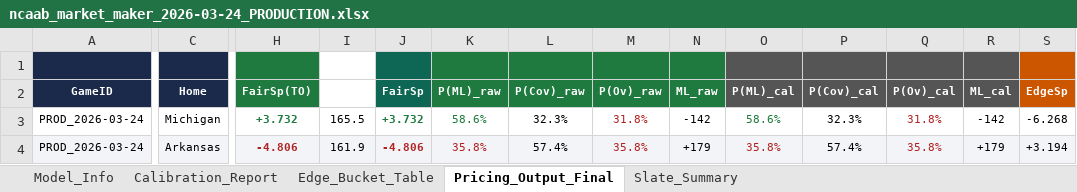
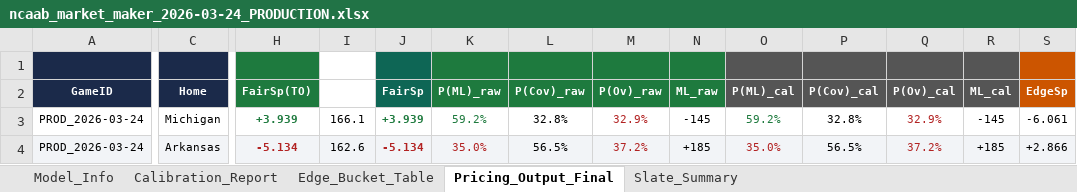
Before and after one commit to Risky-Scout/SportsBook_Training, an Excel workbook: NCAAB Excel & Python Predictive & Pricing Model/Phase 1/ncaab_market_maker_2026-03-24_PRODUCTION.xlsx, sheet Pricing_Output_Final, drawn as a sheet; only a part is shown, gaps mark what is left out; values as stored, in another font and other column widths than the file's, no borders; the diff covers the shown part only; the diff names each change by its address in the sheet, - before the commit and + after, or states it on an @@ line.

Commit message:
Phase 2: add FF core script, overlay script, rest features, experimental scripts. Phase 1: add 2026-03-24 workbook.

```diff
--- a/NCAAB Excel & Python Predictive & Pricing Model/Phase 1/ncaab_market_maker_2026-03-24_PRODUCTION.xlsx (sheet Pricing_Output_Final)
+++ b/NCAAB Excel & Python Predictive & Pricing Model/Phase 1/ncaab_market_maker_2026-03-24_PRODUCTION.xlsx (sheet Pricing_Output_Final)
-H3 (FairSp(TO)): +3.732
+H3 (FairSp(TO)): +3.939
-I3 (FairTt): 165.5
+I3 (FairTt): 166.1
-J3 (FairSp): +3.732
+J3 (FairSp): +3.939
-K3 (P(ML)_raw): 58.6%
+K3 (P(ML)_raw): 59.2%
-L3 (P(Cov)_raw): 32.3%
+L3 (P(Cov)_raw): 32.8%
-M3 (P(Ov)_raw): 31.8%
+M3 (P(Ov)_raw): 32.9%
-N3 (ML_raw): -142
+N3 (ML_raw): -145
-O3 (P(ML)_cal): 58.6%
+O3 (P(ML)_cal): 59.2%
-P3 (P(Cov)_cal): 32.3%
+P3 (P(Cov)_cal): 32.8%
-Q3 (P(Ov)_cal): 31.8%
+Q3 (P(Ov)_cal): 32.9%
-R3 (ML_cal): -142
+R3 (ML_cal): -145
-S3 (EdgeSp): -6.268
+S3 (EdgeSp): -6.061
-H4 (FairSp(TO)): -4.806
+H4 (FairSp(TO)): -5.134
-I4 (FairTt): 161.9
+I4 (FairTt): 162.6
-J4 (FairSp): -4.806
+J4 (FairSp): -5.134
-K4 (P(ML)_raw): 35.8%
+K4 (P(ML)_raw): 35.0%
-L4 (P(Cov)_raw): 57.4%
+L4 (P(Cov)_raw): 56.5%
-M4 (P(Ov)_raw): 35.8%
+M4 (P(Ov)_raw): 37.2%
-N4 (ML_raw): +179
+N4 (ML_raw): +185
-O4 (P(ML)_cal): 35.8%
+O4 (P(ML)_cal): 35.0%
-P4 (P(Cov)_cal): 57.4%
+P4 (P(Cov)_cal): 56.5%
-Q4 (P(Ov)_cal): 35.8%
+Q4 (P(Ov)_cal): 37.2%
-R4 (ML_cal): +179
+R4 (ML_cal): +185
-S4 (EdgeSp): +3.194
+S4 (EdgeSp): +2.866
```
Also changed, not shown: 159 edited cells and cell formats elsewhere in this sheet, sheet Slate_Summary, 1 other file.
